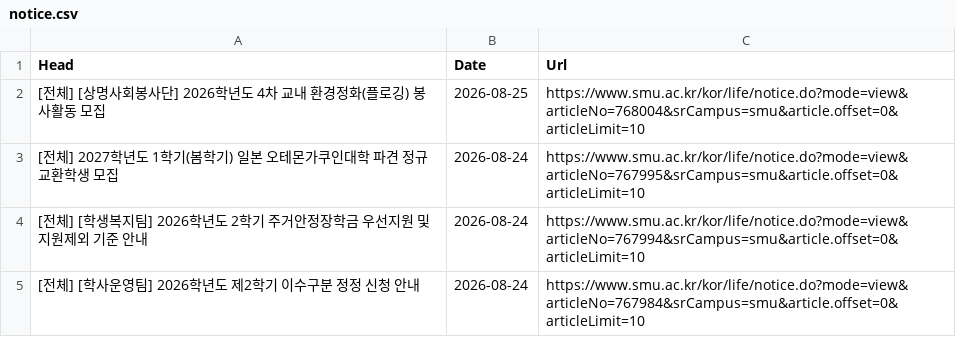
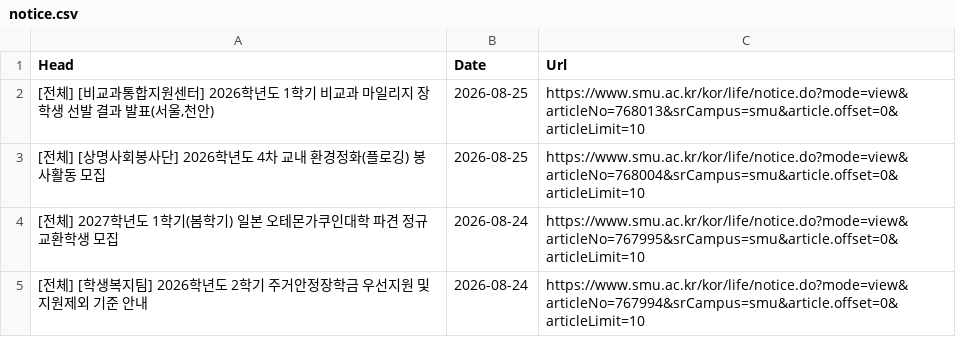
Before and after one commit to sondg921/SMU_Notice, a CSV file: notice.csv, drawn as a sheet; only a part is shown; the shorter side is filled out with more unchanged rows; the diff names each change by its address in the sheet, - before the commit and + after, or states it on an @@ line.

```diff
--- a/notice.csv
+++ b/notice.csv
+row 2: [전체] [비교과통합지원센터] 2026학년도 1학기 비교과 마일리지 장학생 선발 결과 발표(서울,천안) | 2026-08-25 | https://www.smu.ac.kr/kor/life/notice.do?mode=view&articleNo=768013&srCampus=smu&article.offset=0&articleLimit=10
```
Also changed, not shown: 1 other file.
